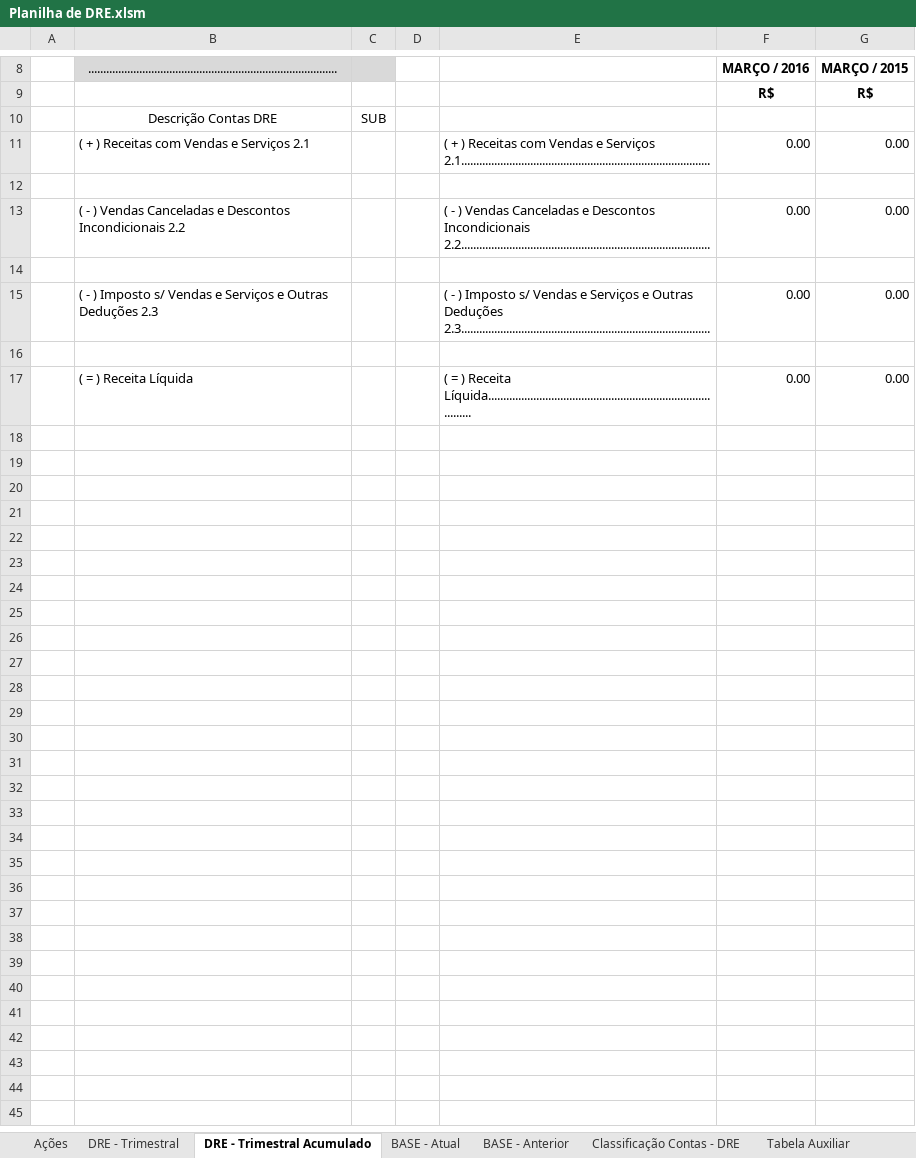
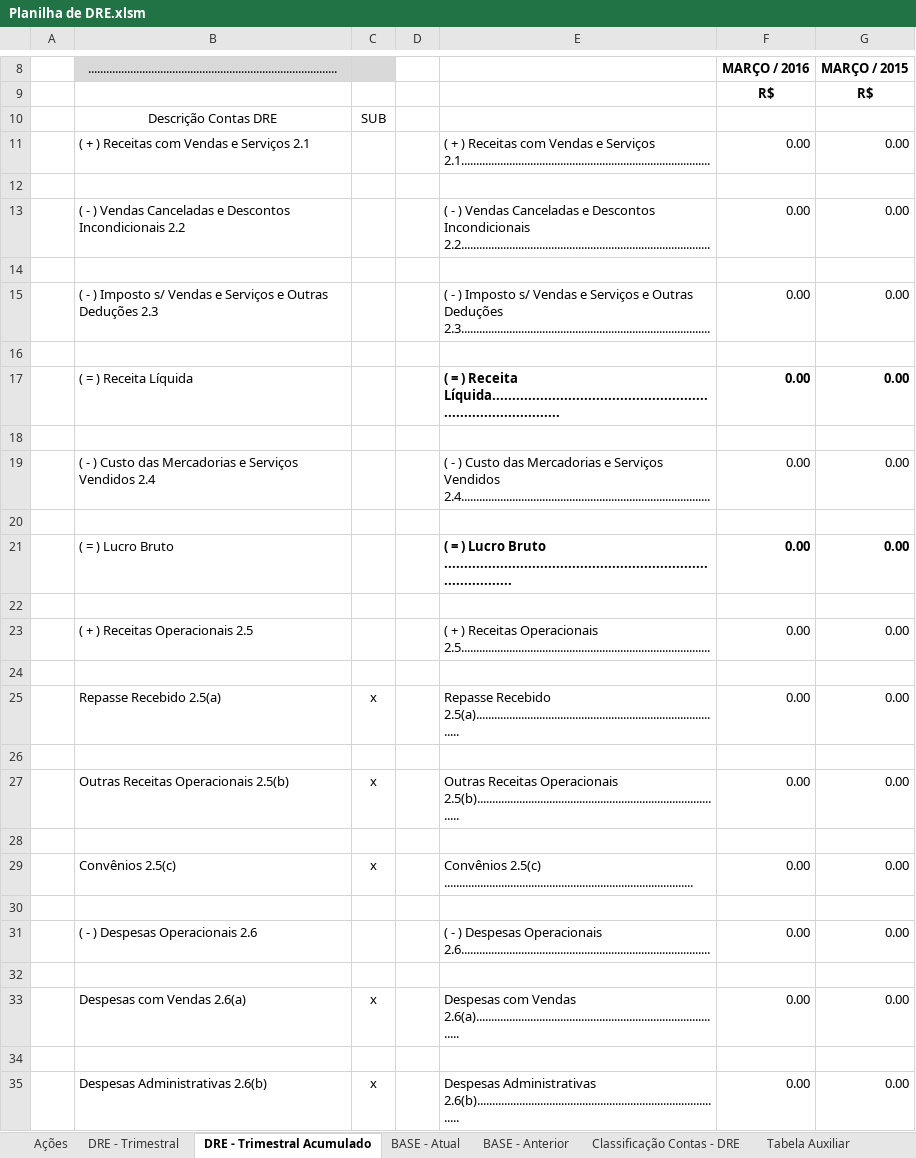
Before and after one commit to excelguru/dre, an Excel workbook: Planilha de DRE.xlsm, sheet DRE - Trimestral Acumulado, drawn as a sheet; only a part is shown, gaps mark what is left out; values as stored, in another font and other column widths than the file's, no borders; charts and pictures and table styles not drawn; the diff covers the shown part only; the diff names each change by its address in the sheet, - before the commit and + after, or states it on an @@ line.

```diff
--- a/Planilha de DRE.xlsm (sheet DRE - Trimestral Acumulado)
+++ b/Planilha de DRE.xlsm (sheet DRE - Trimestral Acumulado)
-E17:G17 bold: off
+E17:G17 bold: on
+row 18: (empty)
+row 19:  | ( - ) Custo das Mercadorias e Serviços Vendidos 2.4 |  |  | ( - ) Custo das Mercadorias e Serviços Vendidos 2.4................................................................................... | 0.00 | 0.00
+row 20: (empty)
+row 21:  | ( = ) Lucro Bruto |  |  | ( = ) Lucro Bruto ................................................................................... | 0.00 | 0.00
+row 22: (empty)
+row 23:  | ( + ) Receitas Operacionais 2.5 |  |  | ( + ) Receitas Operacionais 2.5................................................................................... | 0.00 | 0.00
+row 24: (empty)
+row 25:  | Repasse Recebido 2.5(a) | x |  | Repasse Recebido 2.5(a)................................................................................... | 0.00 | 0.00
+row 26: (empty)
+row 27:  | Outras Receitas Operacionais 2.5(b) | x |  | Outras Receitas Operacionais 2.5(b)................................................................................... | 0.00 | 0.00
+row 28: (empty)
+row 29:  | Convênios 2.5(c) | x |  | Convênios 2.5(c) ................................................................................... | 0.00 | 0.00
+row 30: (empty)
+row 31:  | ( - ) Despesas Operacionais 2.6 |  |  | ( - ) Despesas Operacionais 2.6................................................................................... | 0.00 | 0.00
+row 32: (empty)
+row 33:  | Despesas com Vendas 2.6(a) | x |  | Despesas com Vendas 2.6(a)................................................................................... | 0.00 | 0.00
+row 34: (empty)
+row 35:  | Despesas Administrativas 2.6(b) | x |  | Despesas Administrativas 2.6(b)................................................................................... | 0.00 | 0.00
```
Also changed, not shown: 24 added rows elsewhere in this sheet, sheet BASE - Anterior, sheet Classificação Contas - DRE, sheet BASE - Atual, sheet DRE - Trimestral, sheet Tabela Auxiliar, sheet Ações, formulas that keep their value, charts or pictures.
